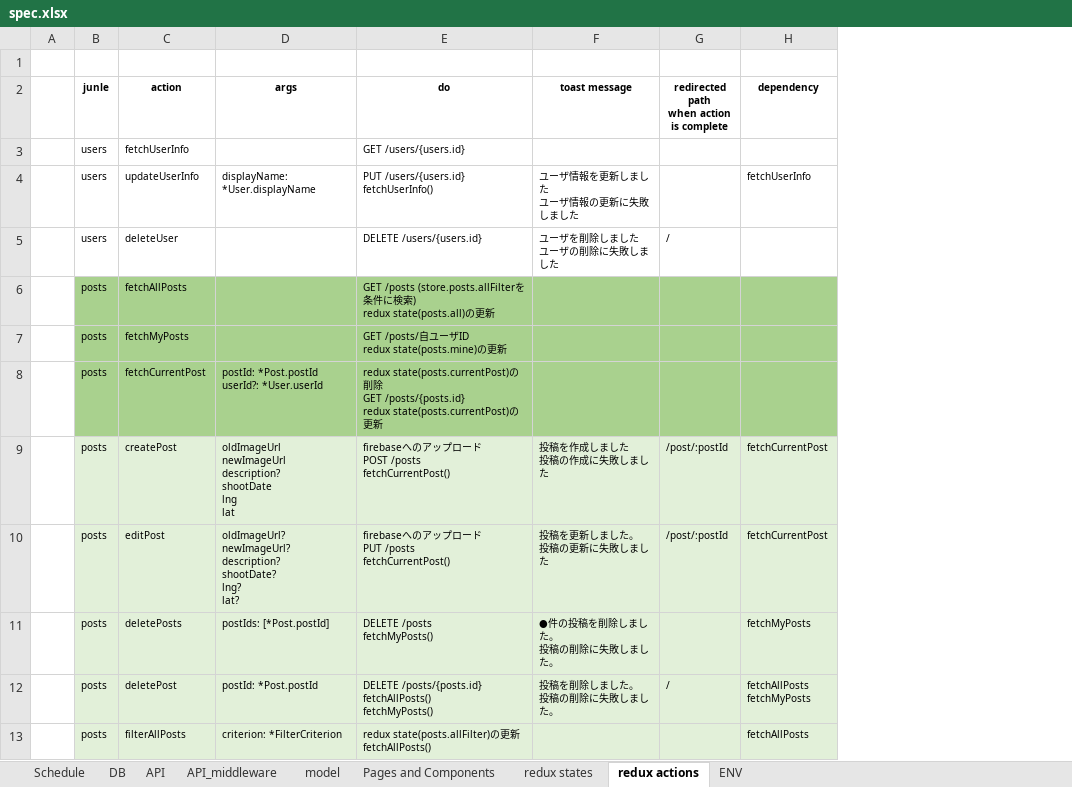
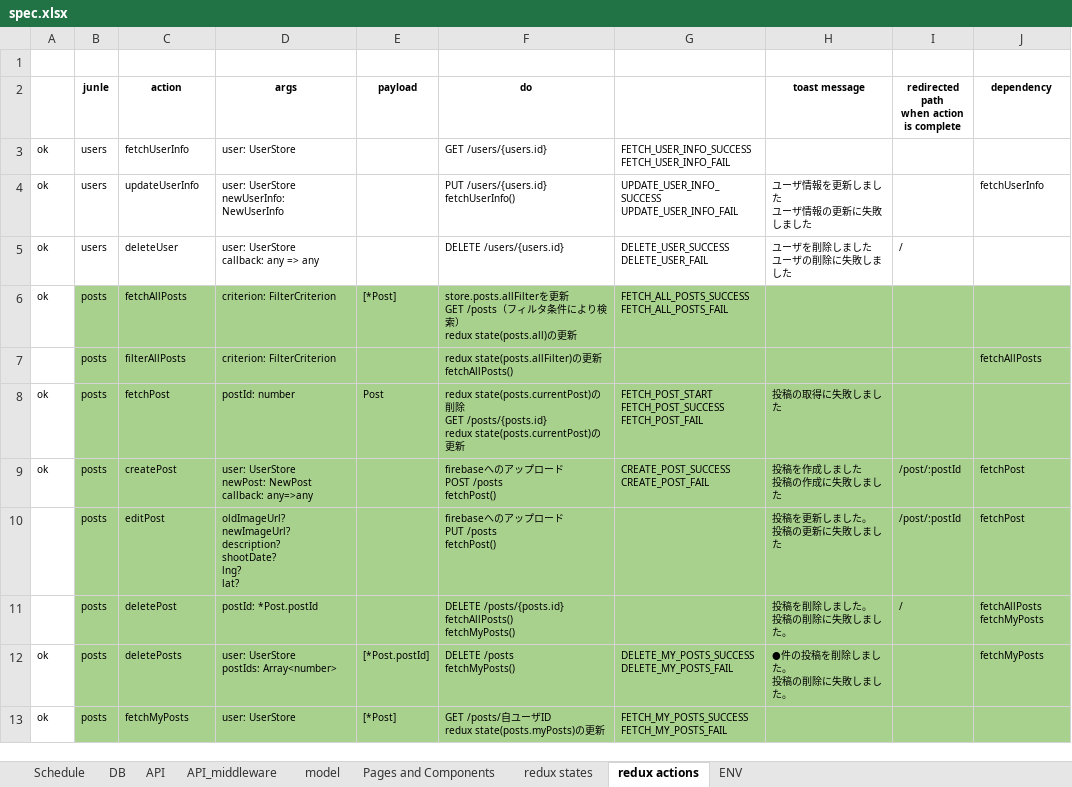
Before and after one commit to tam315/travelr, an Excel workbook: packages/travelr-be/spec/spec.xlsx, sheet redux actions, drawn as a sheet; only a part is shown; values as stored, in another font and other column widths than the file's, no borders; removed rows and columns are numbered as before the commit, all else as after; ↵ is a line break in a cell; the diff covers the shown part only; the diff names each change by its address in the sheet, - before the commit and + after, or states it on an @@ line.

```diff
--- a/packages/travelr-be/spec/spec.xlsx (sheet redux actions)
+++ b/packages/travelr-be/spec/spec.xlsx (sheet redux actions)
-column A, empty
+column A, rows 3-6: all ok; row 9: ok
+column E (payload), row 6: [*Post]
+column G, rows 3-6: FETCH_USER_INFO_SUCCESS ↵ FETCH_USER_INFO_FAIL | UPDATE_USER_INFO_SUCCESS ↵ UPDATE_USER_INFO_FAIL | DELETE_USER_SUCCESS ↵ DELETE_USER_FAIL | FETCH_ALL_POSTS_SUCCESS ↵ FETCH_ALL_POSTS_FAIL; row 9: CREATE_POST_SUCCESS ↵ CREATE_POST_FAIL
-D3 (args): (empty)
+D3 (args): user: UserStore
-D4 (args): displayName: *User.displayName
+D4 (args): user: UserStore ↵ newUserInfo: NewUserInfo
-D5 (args): (empty)
+D5 (args): user: UserStore ↵ callback: any => any
-D6 (args): (empty)
+D6 (args): criterion: FilterCriterion
-F6 (do): GET /posts (store.posts.allFilterを条件に検索) ↵ redux state(posts.all)…
+F6 (do): store.posts.allFilterを更新 ↵ GET /posts（フィルタ条件により検索） ↵ redux state(posts.all)…
-row 7:  | posts | fetchMyPosts |  | GET /posts/自ユーザID ↵ redux state(posts.mine)の更新
-row 8:  | posts | fetchCurrentPost | postId: *Post.postId ↵ userId?: *User.userId | redux state(posts.currentPost)の削除 ↵ GET /posts/{posts.id} ↵ redux state(posts.currentPost)の更新
+row 7:  | posts | filterAllPosts | criterion: FilterCriterion |  | redux state(posts.allFilter)の更新 ↵ fetchAllPosts() |  |  |  | fetchAllPosts
+row 8: ok | posts | fetchPost | postId: number | Post | redux state(posts.currentPost)の削除 ↵ GET /posts/{posts.id} ↵ redux state(posts.currentPost)の更新 | FETCH_POST_START ↵ FETCH_POST_SUCCESS ↵ FETCH_POST_FAIL | 投稿の取得に失敗しました
-B9:D10 fill: #E2F0D9
+B9:D10 fill: #A9D18E
-D9 (args): oldImageUrl ↵ newImageUrl ↵ description? ↵ shootDate ↵ lng ↵ lat
+D9 (args): user: UserStore ↵ newPost: NewPost ↵ callback: any=>any
-F9 (do): firebaseへのアップロード ↵ POST /posts ↵ fetchCurrentPost()
+F9 (do): firebaseへのアップロード ↵ POST /posts ↵ fetchPost()
-F9:F10 fill: #E2F0D9
+F9:F10 fill: #A9D18E
-H9:J10 fill: #E2F0D9
+H9:J10 fill: #A9D18E
-J9:J10 (dependency): fetchCurrentPost
+J9:J10 (dependency): fetchPost
-F10 (do): firebaseへのアップロード ↵ PUT /posts ↵ fetchCurrentPost()
+F10 (do): firebaseへのアップロード ↵ PUT /posts ↵ fetchPost()
-row 11:  | posts | deletePosts | postIds: [*Post.postId] | DELETE /posts ↵ fetchMyPosts() | ●件の投稿を削除しました。 ↵ 投稿の削除に失敗しました。 |  | fetchMyPosts
-B11:D11 fill: #E2F0D9
+B11:D11 fill: #A9D18E
-F11 fill: #E2F0D9
+F11 fill: #A9D18E
-H11:J11 fill: #E2F0D9
+H11:J11 fill: #A9D18E
-row 13:  | posts | filterAllPosts | criterion: *FilterCriterion | redux state(posts.allFilter)の更新 ↵ fetchAllPosts() |  |  | fetchAllPosts
+row 12: ok | posts | deletePosts | user: UserStore ↵ postIds: Array<number> | [*Post.postId] | DELETE /posts ↵ fetchMyPosts() | DELETE_MY_POSTS_SUCCESS ↵ DELETE_MY_POSTS_FAIL | ●件の投稿を削除しました。 ↵ 投稿の削除に失敗しました。 |  | fetchMyPosts
+row 13: ok | posts | fetchMyPosts | user: UserStore | [*Post] | GET /posts/自ユーザID ↵ redux state(posts.myPosts)の更新 | FETCH_MY_POSTS_SUCCESS ↵ FETCH_MY_POSTS_FAIL
```
Also changed, not shown: 4 added rows, 1 removed row, 12 edited cells and cell formats elsewhere in this sheet, sheet Pages and Components, sheet Schedule, sheet API, sheet redux states, sheet model, 1 other file.
